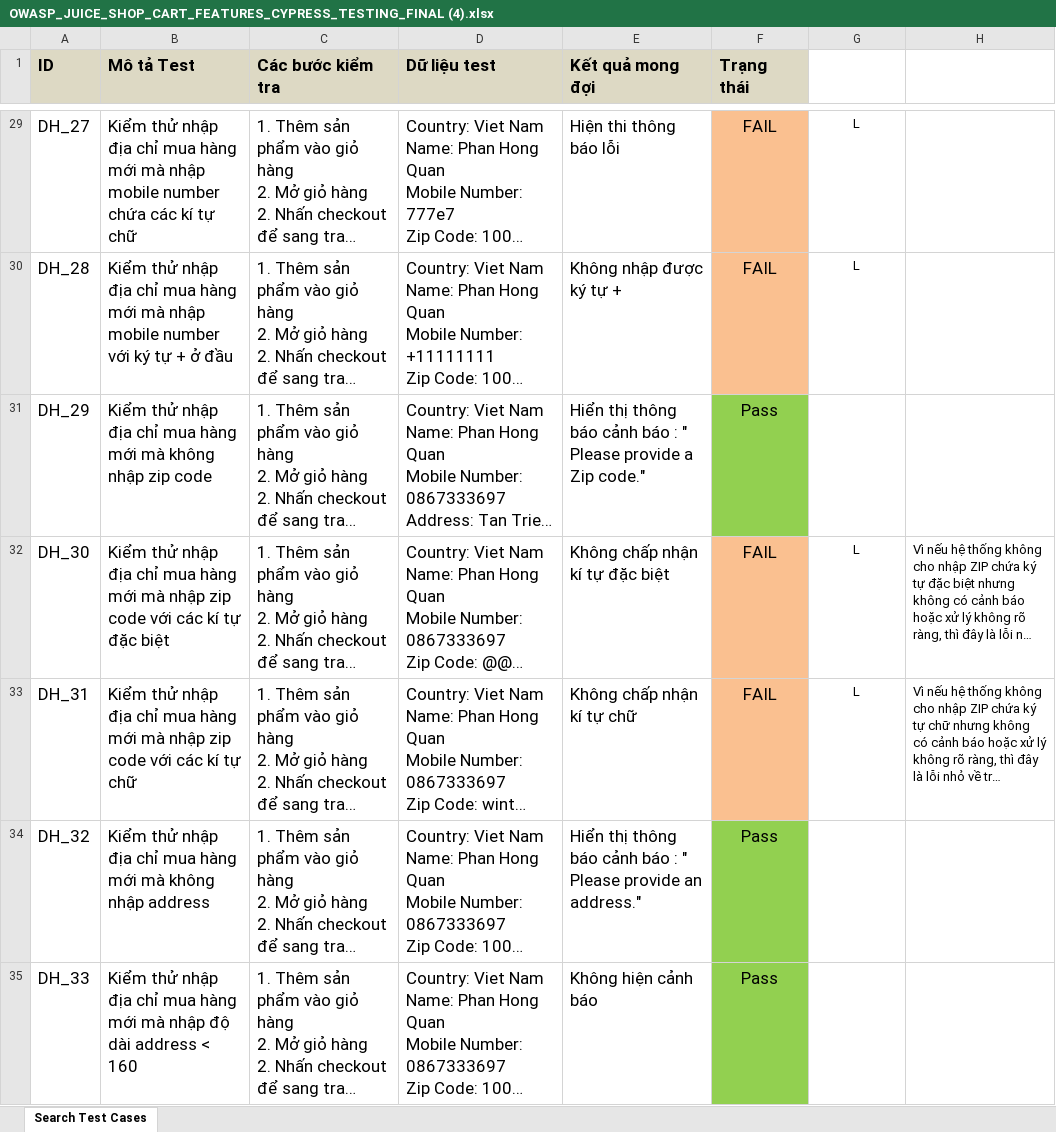
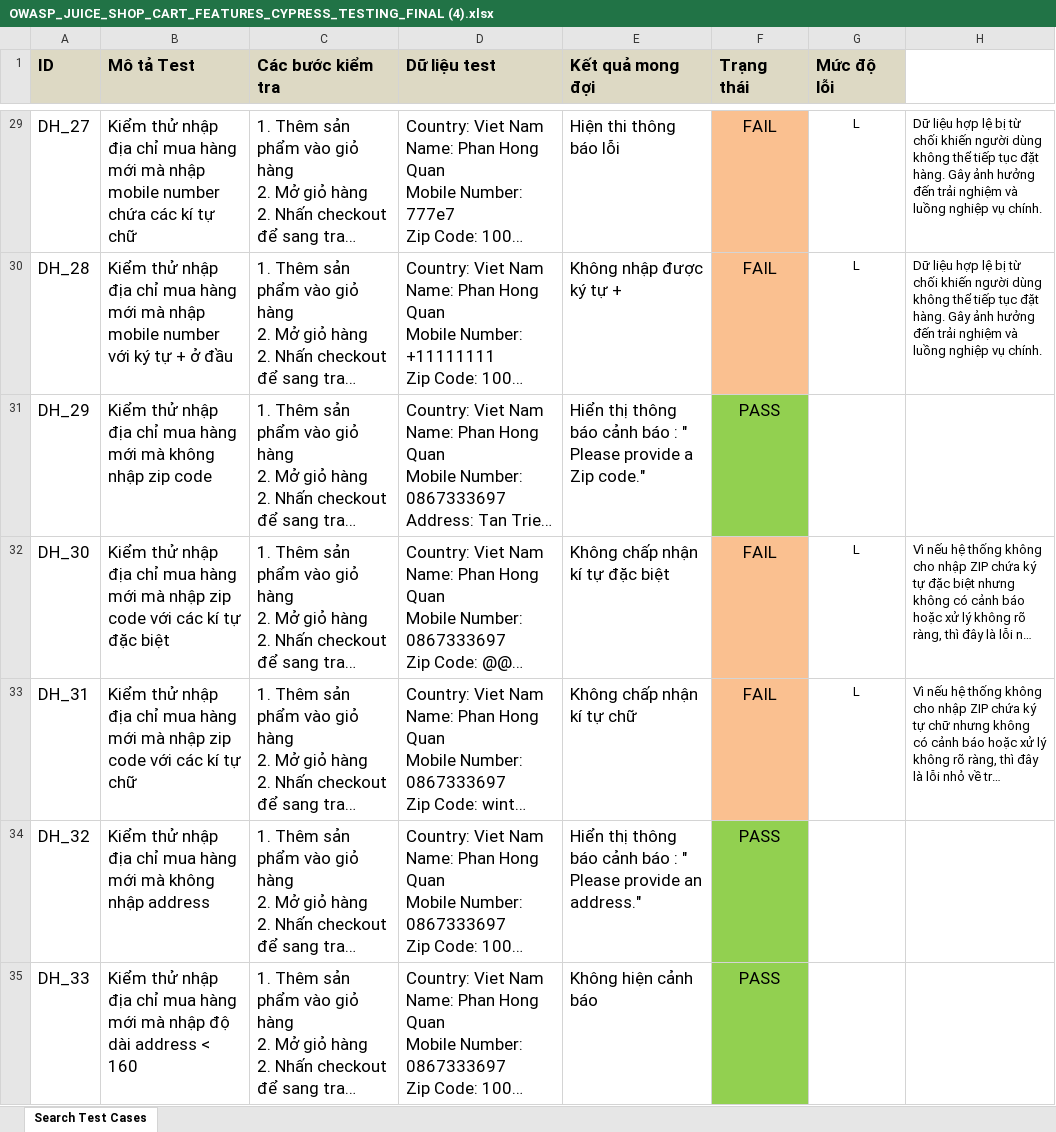
Before and after one commit to winterzxzz/OWASP_cypress_juice_shop_features_testing, an Excel workbook: OWASP_JUICE_SHOP_CART_FEATURES_CYPRESS_TESTING_FINAL (4).xlsx, sheet Search Test Cases, drawn as a sheet; only a part is shown, gaps mark what is left out; long unchanged cells end in …; values as stored, in another font and other column widths than the file's, no borders; the diff covers the shown part only; the diff names each change by its address in the sheet, - before the commit and + after, or states it on an @@ line.

```diff
--- a/OWASP_JUICE_SHOP_CART_FEATURES_CYPRESS_TESTING_FINAL (4).xlsx (sheet Search Test Cases)
+++ b/OWASP_JUICE_SHOP_CART_FEATURES_CYPRESS_TESTING_FINAL (4).xlsx (sheet Search Test Cases)
-G1: (empty)
+G1: Mức độ lỗi
-G1 fill: none
+G1 fill: #DDD9C4
-H29:H30: (empty)
+H29:H30: Dữ liệu hợp lệ bị từ chối khiến người dùng không thể tiếp tục đặt hàng. Gây ảnh hưởng đến trải nghiệm và luồng nghiệp vụ chính.
-F31 (Trạng thái): Pass
+F31 (Trạng thái): PASS
-F34:F35 (Trạng thái): Pass
+F34:F35 (Trạng thái): PASS
```
Also changed, not shown: 51 edited cells, cell formats and merged cells elsewhere in this sheet, OWASP_JUICE_SHOP_SEARCH_FEATURES_CYPRESS_TESTING_FINAL (1).xlsx, 6 other files.
